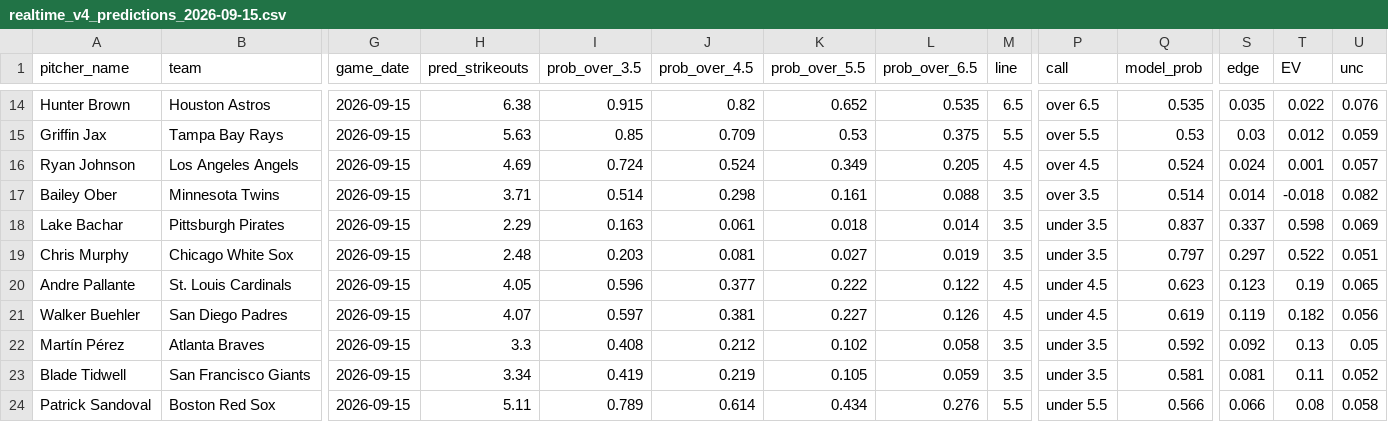
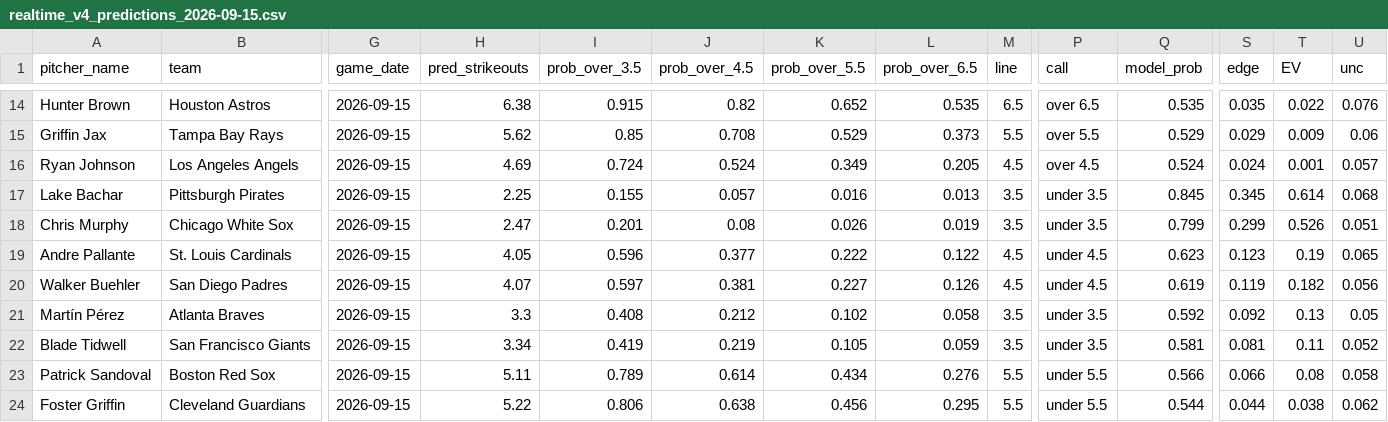
Before and after one commit to francisconoe/medidor-de-ponches-mlb, a CSV file: reports/predictions/realtime_v4_predictions_2026-09-15.csv, drawn as a sheet; only a part is shown, gaps mark what is left out; the shorter side is filled out with more unchanged rows; removed rows and columns are numbered as before the commit, all else as after; rows hold the shown columns only; the diff covers the shown part only; the diff names each change by its address in the sheet, - before the commit and + after, or states it on an @@ line.

```diff
--- a/reports/predictions/realtime_v4_predictions_2026-09-15.csv
+++ b/reports/predictions/realtime_v4_predictions_2026-09-15.csv
-H15 (pred_strikeouts): 5.63
+H15 (pred_strikeouts): 5.62
-J15 (prob_over_4.5): 0.709
+J15 (prob_over_4.5): 0.708
-K15 (prob_over_5.5): 0.53
+K15 (prob_over_5.5): 0.529
-L15 (prob_over_6.5): 0.375
+L15 (prob_over_6.5): 0.373
-Q15 (model_prob): 0.53
+Q15 (model_prob): 0.529
-S15 (edge): 0.03
+S15 (edge): 0.029
-T15 (EV): 0.012
+T15 (EV): 0.009
-U15 (unc): 0.059
+U15 (unc): 0.06
-row 17: Bailey Ober | Minnesota Twins | 2026-09-15 | 3.71 | 0.514 | 0.298 | 0.161 | 0.088 | 3.5 | over 3.5 | 0.514 | 0.014 | -0.018 | 0.082
-H17 (pred_strikeouts): 2.29
+H17 (pred_strikeouts): 2.25
-I17 (prob_over_3.5): 0.163
+I17 (prob_over_3.5): 0.155
-J17 (prob_over_4.5): 0.061
+J17 (prob_over_4.5): 0.057
-K17 (prob_over_5.5): 0.018
+K17 (prob_over_5.5): 0.016
-L17 (prob_over_6.5): 0.014
+L17 (prob_over_6.5): 0.013
-Q17 (model_prob): 0.837
+Q17 (model_prob): 0.845
-S17 (edge): 0.337
+S17 (edge): 0.345
-T17 (EV): 0.598
+T17 (EV): 0.614
-U17 (unc): 0.069
+U17 (unc): 0.068
-H18 (pred_strikeouts): 2.48
+H18 (pred_strikeouts): 2.47
-I18 (prob_over_3.5): 0.203
+I18 (prob_over_3.5): 0.201
-J18 (prob_over_4.5): 0.081
+J18 (prob_over_4.5): 0.08
-K18 (prob_over_5.5): 0.027
+K18 (prob_over_5.5): 0.026
-Q18 (model_prob): 0.797
+Q18 (model_prob): 0.799
-S18 (edge): 0.297
+S18 (edge): 0.299
-T18 (EV): 0.522
+T18 (EV): 0.526
```
Also changed, not shown: 3 added rows, 2 removed rows and 25 edited cells elsewhere in this file, reports/predictions/agreement_slate_2026-09-15.csv, 1 other file.
